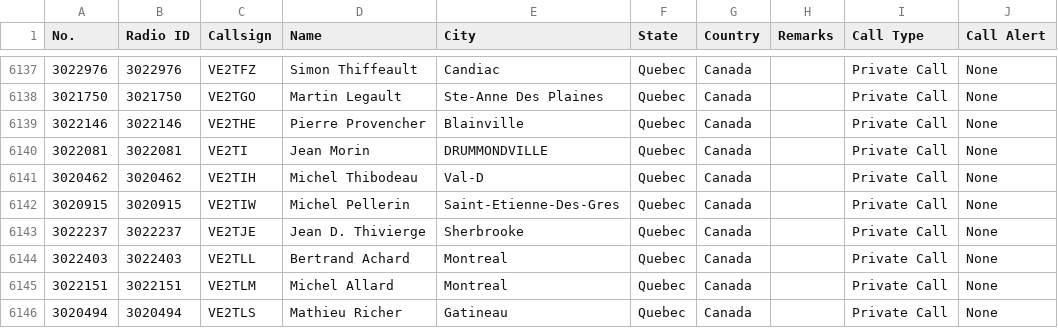
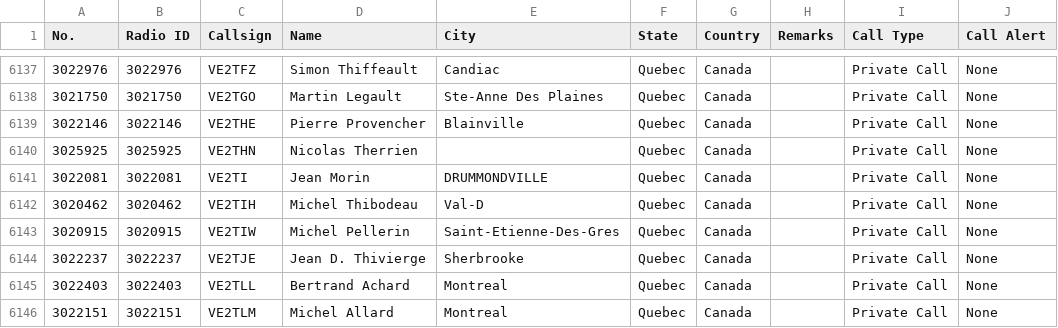
Before and after one commit to CraigHead/Anytone-DMR-Users, a CSV file: dmr_users_canada.csv, drawn as a sheet; only a part is shown, gaps mark what is left out; the shorter side is filled out with more unchanged rows.

Commit message:
Updated DMR User List 20240703.1

```diff
--- a/dmr_users_canada.csv
+++ b/dmr_users_canada.csv
@@ -6139,2 +6139,3 @@
 "3022146","3022146","VE2THE","Pierre Provencher","Blainville","Quebec","Canada","","Private Call","None"
+"3025925","3025925","VE2THN","Nicolas Therrien","","Quebec","Canada","","Private Call","None"
 "3022081","3022081","VE2TI","Jean Morin","DRUMMONDVILLE","Quebec","Canada","","Private Call","None"
```
